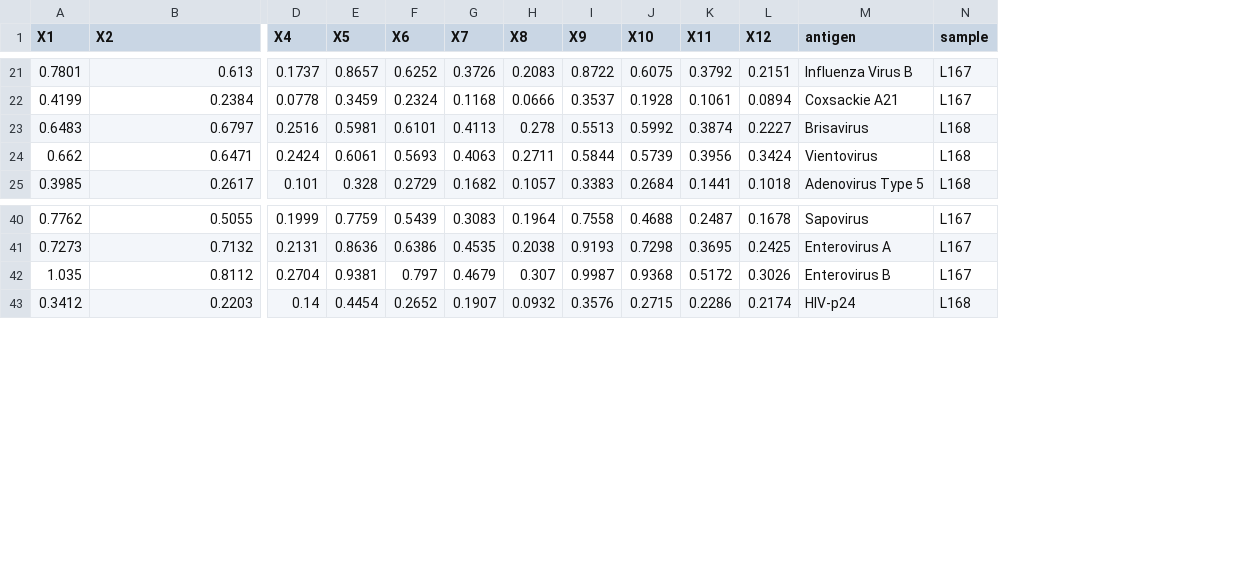
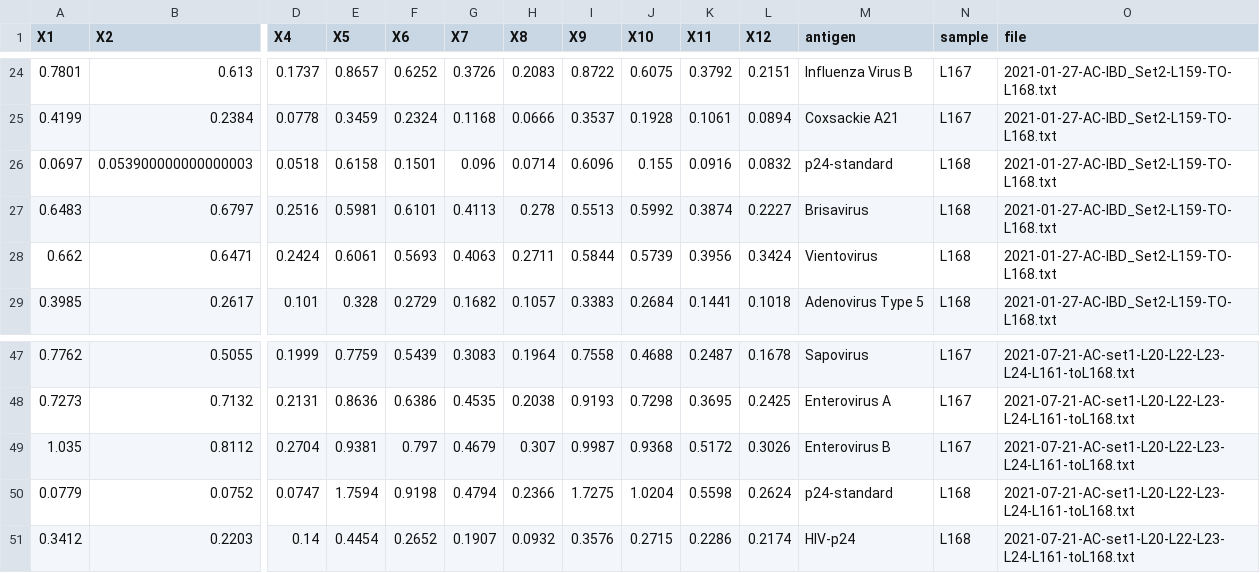
Before and after one commit to yinacobian/modELISA, a CSV file: L167_L168_raw_data.csv, drawn as a sheet; only a part is shown, gaps mark what is left out; rows hold the shown columns only; the diff covers the shown part only; the diff names each change by its address in the sheet, - before the commit and + after, or states it on an @@ line.

```diff
--- a/L167_L168_raw_data.csv
+++ b/L167_L168_raw_data.csv
+column O (file), rows 24-25: 2021-01-27-AC-IBD_Set2-L159-TO-L168.txt | 2021-01-27-AC-IBD_Set2-L159-TO-L168.txt; rows 27-29: all 2021-01-27-AC-IBD_Set2-L159-TO-L168.txt; rows 47-49: all 2021-07-21-AC-set1-L20-L22-L23-L24-L161-toL168.txt; row 51: 2021-07-21-AC-set1-L20-L22-L23-L24-L161-toL168.txt
+row 26: 0.0697 | 0.053900000000000003 | 0.0518 | 0.6158 | 0.1501 | 0.096 | 0.0714 | 0.6096 | 0.155 | 0.0916 | 0.0832 | p24-standard | L168 | 2021-01-27-AC-IBD_Set2-L159-TO-L168.txt
+row 50: 0.0779 | 0.0752 | 0.0747 | 1.7594 | 0.9198 | 0.4794 | 0.2366 | 1.7275 | 1.0204 | 0.5598 | 0.2624 | p24-standard | L168 | 2021-07-21-AC-set1-L20-L22-L23-L24-L161-toL168.txt
```
Also changed, not shown: 6 added rows elsewhere in this file.
